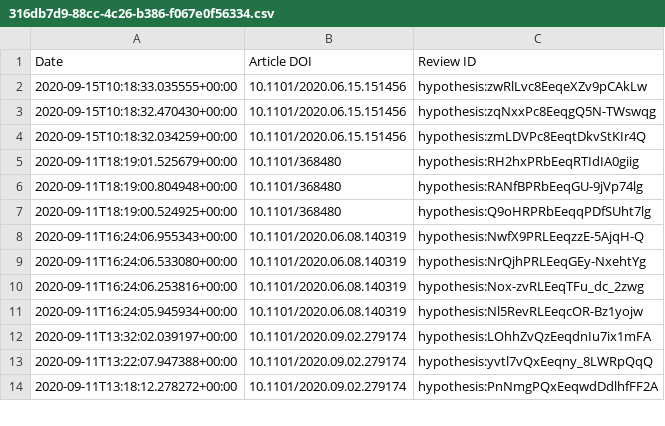
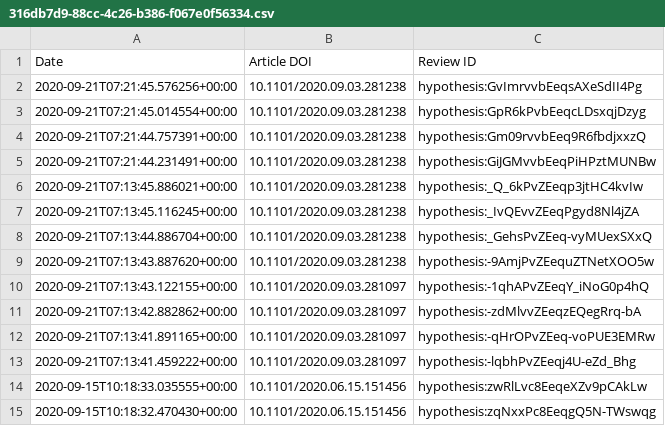
Before and after one commit to sciety/sciety, a CSV file: data/reviews/316db7d9-88cc-4c26-b386-f067e0f56334.csv, drawn as a sheet; only a part is shown; the shorter side is filled out with more unchanged rows; the diff names each change by its address in the sheet, - before the commit and + after, or states it on an @@ line.

```diff
--- a/data/reviews/316db7d9-88cc-4c26-b386-f067e0f56334.csv
+++ b/data/reviews/316db7d9-88cc-4c26-b386-f067e0f56334.csv
+row 2: 2020-09-21T07:21:45.576256+00:00 | 10.1101/2020.09.03.281238 | hypothesis:GvImrvvbEeqsAXeSdII4Pg
+row 3: 2020-09-21T07:21:45.014554+00:00 | 10.1101/2020.09.03.281238 | hypothesis:GpR6kPvbEeqcLDsxqjDzyg
+row 4: 2020-09-21T07:21:44.757391+00:00 | 10.1101/2020.09.03.281238 | hypothesis:Gm09rvvbEeq9R6fbdjxxzQ
+row 5: 2020-09-21T07:21:44.231491+00:00 | 10.1101/2020.09.03.281238 | hypothesis:GiJGMvvbEeqPiHPztMUNBw
+row 6: 2020-09-21T07:13:45.886021+00:00 | 10.1101/2020.09.03.281238 | hypothesis:_Q_6kPvZEeqp3jtHC4kvIw
+row 7: 2020-09-21T07:13:45.116245+00:00 | 10.1101/2020.09.03.281238 | hypothesis:_IvQEvvZEeqPgyd8Nl4jZA
+row 8: 2020-09-21T07:13:44.886704+00:00 | 10.1101/2020.09.03.281238 | hypothesis:_GehsPvZEeq-vyMUexSXxQ
+row 9: 2020-09-21T07:13:43.887620+00:00 | 10.1101/2020.09.03.281238 | hypothesis:-9AmjPvZEequZTNetXOO5w
+row 10: 2020-09-21T07:13:43.122155+00:00 | 10.1101/2020.09.03.281097 | hypothesis:-1qhAPvZEeqY_iNoG0p4hQ
+row 11: 2020-09-21T07:13:42.882862+00:00 | 10.1101/2020.09.03.281097 | hypothesis:-zdMlvvZEeqzEQegRrq-bA
+row 12: 2020-09-21T07:13:41.891165+00:00 | 10.1101/2020.09.03.281097 | hypothesis:-qHrOPvZEeq-voPUE3EMRw
+row 13: 2020-09-21T07:13:41.459222+00:00 | 10.1101/2020.09.03.281097 | hypothesis:-lqbhPvZEeqj4U-eZd_Bhg
```
Also changed, not shown: data/reviews/10360d97-bf52-4aef-b2fa-2f60d319edd7.csv.
